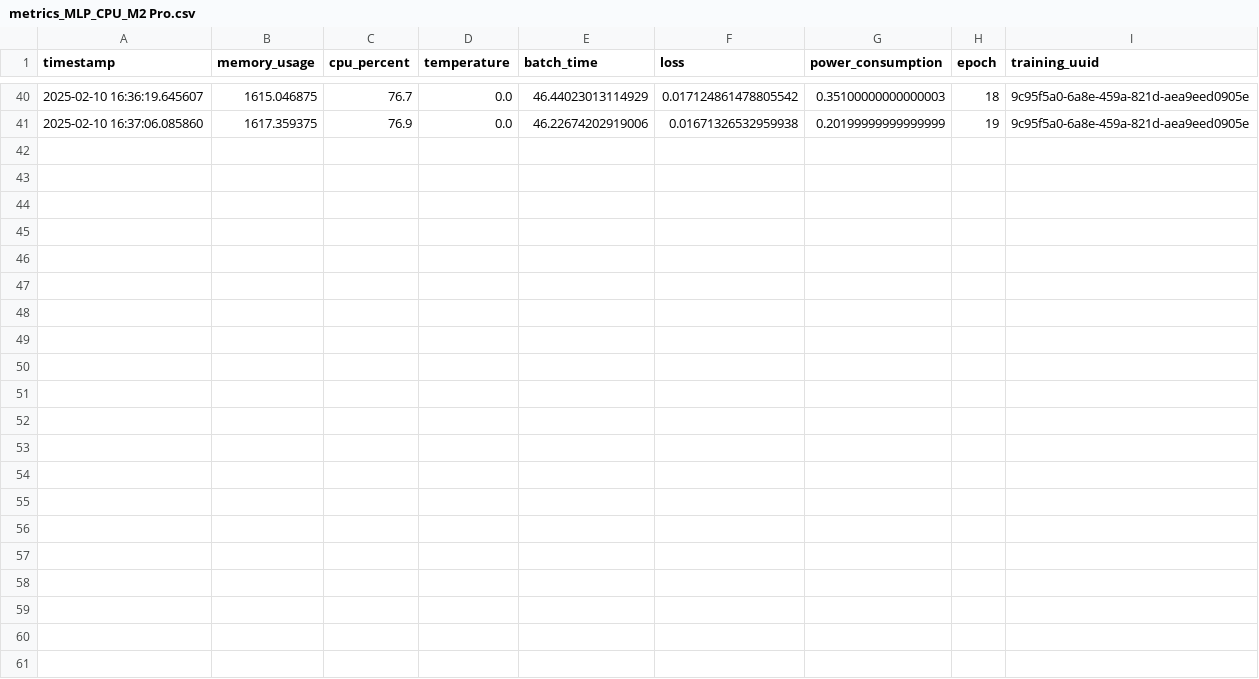
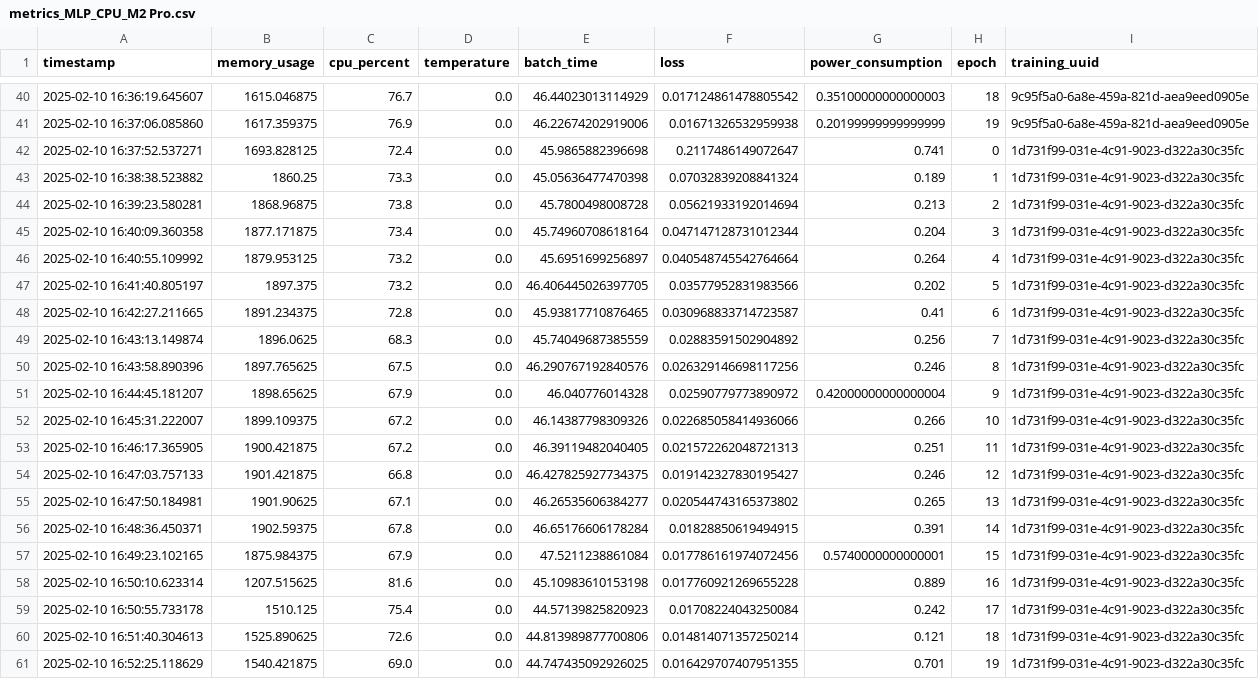
Before and after one commit to LouisLecouturier/Hardware-for-AI, a CSV file: exports/metrics_MLP_CPU_M2 Pro.csv, drawn as a sheet; only a part is shown, gaps mark what is left out.

Commit message:
Update metrics_MLP_CPU_M2 Pro.csv

```diff
--- a/exports/metrics_MLP_CPU_M2 Pro.csv
+++ b/exports/metrics_MLP_CPU_M2 Pro.csv
@@ -41 +41,21 @@ timestamp,memory_usage,cpu_percent,temperature,batch_time,loss,power_consumption
 2025-02-10 16:37:06.085860,1617.359375,76.9,0.0,46.22674202919006,0.01671326532959938,0.20199999999999999,19,9c95f5a0-6a8e-459a-821d-aea9eed0905e
+2025-02-10 16:37:52.537271,1693.828125,72.4,0.0,45.9865882396698,0.2117486149072647,0.741,0,1d731f99-031e-4c91-9023-d322a30c35fc
+2025-02-10 16:38:38.523882,1860.25,73.3,0.0,45.05636477470398,0.07032839208841324,0.189,1,1d731f99-031e-4c91-9023-d322a30c35fc
+2025-02-10 16:39:23.580281,1868.96875,73.8,0.0,45.7800498008728,0.05621933192014694,0.213,2,1d731f99-031e-4c91-9023-d322a30c35fc
+2025-02-10 16:40:09.360358,1877.171875,73.4,0.0,45.74960708618164,0.047147128731012344,0.204,3,1d731f99-031e-4c91-9023-d322a30c35fc
+2025-02-10 16:40:55.109992,1879.953125,73.2,0.0,45.6951699256897,0.040548745542764664,0.264,4,1d731f99-031e-4c91-9023-d322a30c35fc
+2025-02-10 16:41:40.805197,1897.375,73.2,0.0,46.406445026397705,0.03577952831983566,0.202,5,1d731f99-031e-4c91-9023-d322a30c35fc
+2025-02-10 16:42:27.211665,1891.234375,72.8,0.0,45.93817710876465,0.030968833714723587,0.41,6,1d731f99-031e-4c91-9023-d322a30c35fc
+2025-02-10 16:43:13.149874,1896.0625,68.3,0.0,45.74049687385559,0.02883591502904892,0.256,7,1d731f99-031e-4c91-9023-d322a30c35fc
+2025-02-10 16:43:58.890396,1897.765625,67.5,0.0,46.290767192840576,0.026329146698117256,0.246,8,1d731f99-031e-4c91-9023-d322a30c35fc
+2025-02-10 16:44:45.181207,1898.65625,67.9,0.0,46.040776014328,0.02590779773890972,0.42000000000000004,9,1d731f99-031e-4c91-9023-d322a30c35fc
+2025-02-10 16:45:31.222007,1899.109375,67.2,0.0,46.14387798309326,0.022685058414936066,0.266,10,1d731f99-031e-4c91-9023-d322a30c35fc
+2025-02-10 16:46:17.365905,1900.421875,67.2,0.0,46.39119482040405,0.021572262048721313,0.251,11,1d731f99-031e-4c91-9023-d322a30c35fc
+2025-02-10 16:47:03.757133,1901.421875,66.8,0.0,46.427825927734375,0.019142327830195427,0.246,12,1d731f99-031e-4c91-9023-d322a30c35fc
+2025-02-10 16:47:50.184981,1901.90625,67.1,0.0,46.26535606384277,0.020544743165373802,0.265,13,1d731f99-031e-4c91-9023-d322a30c35fc
+2025-02-10 16:48:36.450371,1902.59375,67.8,0.0,46.65176606178284,0.01828850619494915,0.391,14,1d731f99-031e-4c91-9023-d322a30c35fc
+2025-02-10 16:49:23.102165,1875.984375,67.9,0.0,47.5211238861084,0.017786161974072456,0.5740000000000001,15,1d731f99-031e-4c91-9023-d322a30c35fc
+2025-02-10 16:50:10.623314,1207.515625,81.6,0.0,45.10983610153198,0.017760921269655228,0.889,16,1d731f99-031e-4c91-9023-d322a30c35fc
+2025-02-10 16:50:55.733178,1510.125,75.4,0.0,44.57139825820923,0.01708224043250084,0.242,17,1d731f99-031e-4c91-9023-d322a30c35fc
+2025-02-10 16:51:40.304613,1525.890625,72.6,0.0,44.813989877700806,0.014814071357250214,0.121,18,1d731f99-031e-4c91-9023-d322a30c35fc
+2025-02-10 16:52:25.118629,1540.421875,69.0,0.0,44.747435092926025,0.016429707407951355,0.701,19,1d731f99-031e-4c91-9023-d322a30c35fc
```
